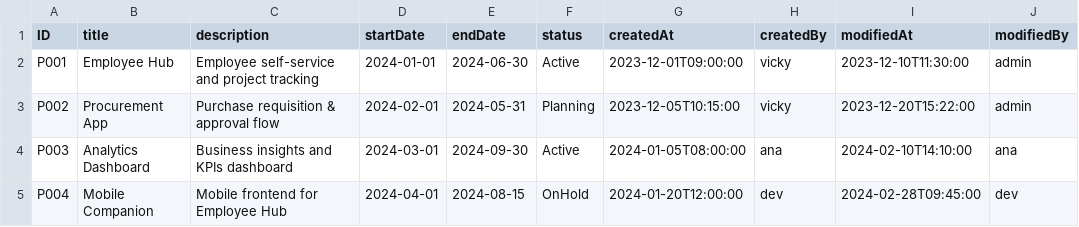
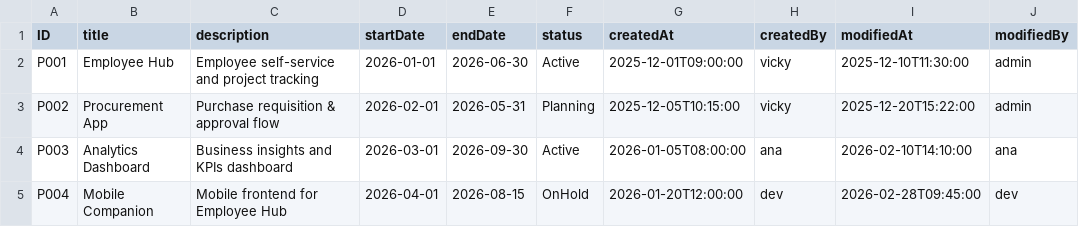
Before and after one commit to vijayvarma97/Project, a CSV file: db/data/my.employeehub-Projects.csv, drawn as a sheet.

```diff
--- a/db/data/my.employeehub-Projects.csv
+++ b/db/data/my.employeehub-Projects.csv
@@ -1,5 +1,5 @@
 ID,title,description,startDate,endDate,status,createdAt,createdBy,modifiedAt,modifiedBy
-P001,Employee Hub,Employee self-service and project tracking,2024-01-01,2024-06-30,Active,2023-12-01T09:00:00,vicky,2023-12-10T11:30:00,admin
-P002,Procurement App,Purchase requisition & approval flow,2024-02-01,2024-05-31,Planning,2023-12-05T10:15:00,vicky,2023-12-20T15:22:00,admin
-P003,Analytics Dashboard,Business insights and KPIs dashboard,2024-03-01,2024-09-30,Active,2024-01-05T08:00:00,ana,2024-02-10T14:10:00,ana
-P004,Mobile Companion,Mobile frontend for Employee Hub,2024-04-01,2024-08-15,OnHold,2024-01-20T12:00:00,dev,2024-02-28T09:45:00,dev
+P001,Employee Hub,Employee self-service and project tracking,2026-01-01,2026-06-30,Active,2025-12-01T09:00:00,vicky,2025-12-10T11:30:00,admin
+P002,Procurement App,Purchase requisition & approval flow,2026-02-01,2026-05-31,Planning,2025-12-05T10:15:00,vicky,2025-12-20T15:22:00,admin
+P003,Analytics Dashboard,Business insights and KPIs dashboard,2026-03-01,2026-09-30,Active,2026-01-05T08:00:00,ana,2026-02-10T14:10:00,ana
+P004,Mobile Companion,Mobile frontend for Employee Hub,2026-04-01,2026-08-15,OnHold,2026-01-20T12:00:00,dev,2026-02-28T09:45:00,dev
```
Also changed, not shown: db/data/my.employeehub-Employees.csv, db/data/my.employeehub-TaskAllocations.csv, 6 other files.
